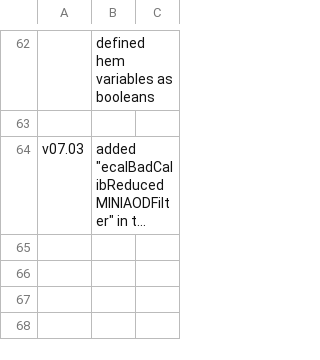
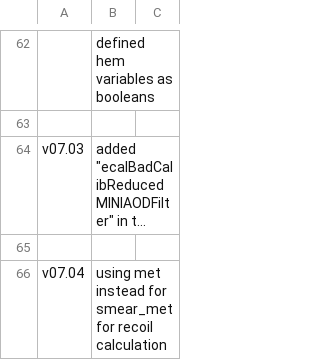
Before and after one commit to fasyakhuza/ExoPieSlimmer-2017Only, a CSV file: commit.csv, drawn as a sheet; only a part is shown, gaps mark what is left out; long unchanged cells end in …; the diff names each change by its address in the sheet, - before the commit and + after, or states it on an @@ line.

```diff
--- a/commit.csv
+++ b/commit.csv
+row 65: (empty)
+row 66: v07.04 | using met instead for smear_met for recoil calculation
```
Also changed, not shown: 1 other file.
